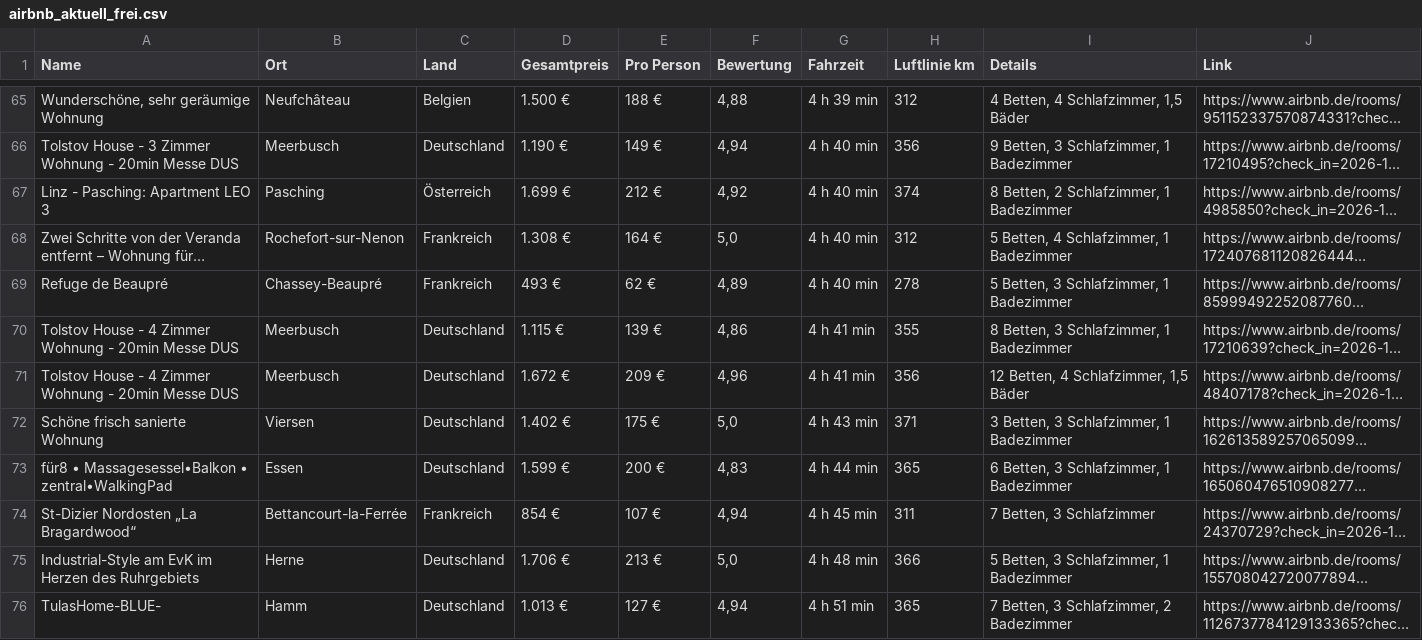
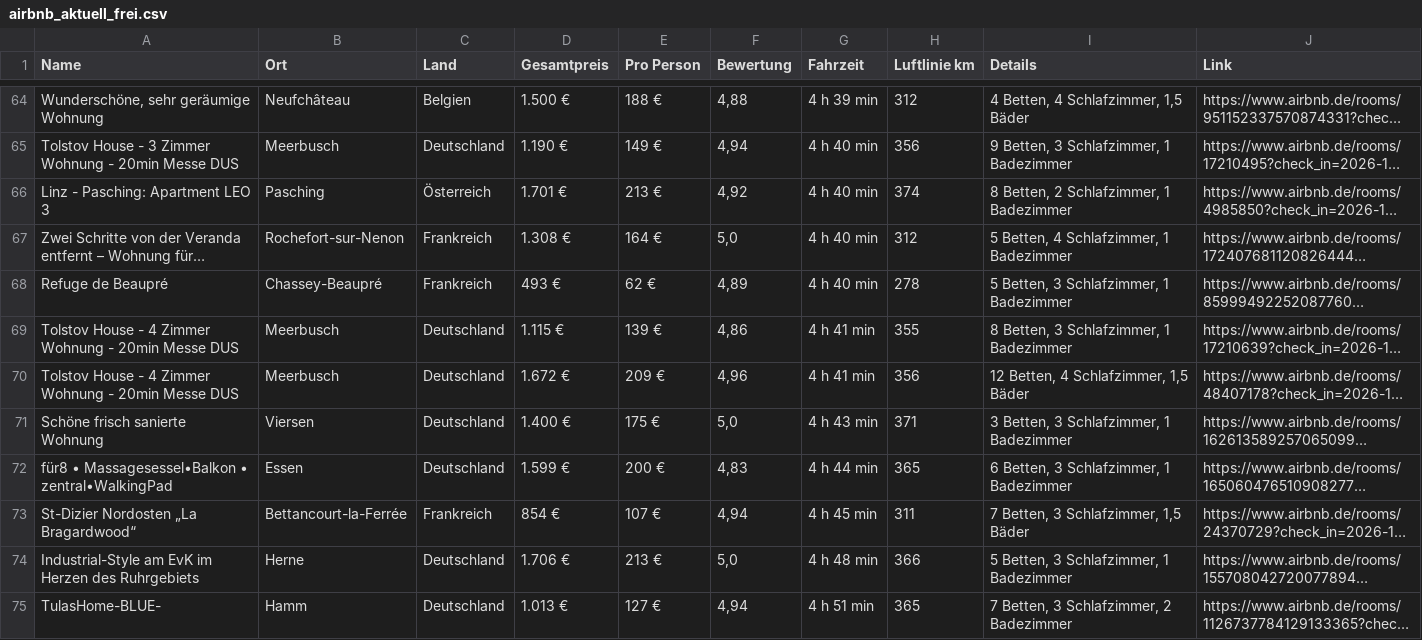
Before and after one commit to test-user317/silvester-airbnb, a CSV file: airbnb_aktuell_frei.csv, drawn as a sheet; only a part is shown, gaps mark what is left out; long unchanged cells end in …; addresses are those after the commit; the diff covers the shown part only; the diff names each change by its address in the sheet, - before the commit and + after, or states it on an @@ line.

```diff
--- a/airbnb_aktuell_frei.csv
+++ b/airbnb_aktuell_frei.csv
-D66 (Gesamtpreis): 1.699 €
+D66 (Gesamtpreis): 1.701 €
-E66 (Pro Person): 212 €
+E66 (Pro Person): 213 €
-D71 (Gesamtpreis): 1.402 €
+D71 (Gesamtpreis): 1.400 €
-I73 (Details): 7 Betten, 3 Schlafzimmer
+I73 (Details): 7 Betten, 3 Schlafzimmer, 1,5 Bäder
```
Also changed, not shown: 1 added row, 6 removed rows, 2 moved rows and 47 edited cells elsewhere in this file, 2 other files.
